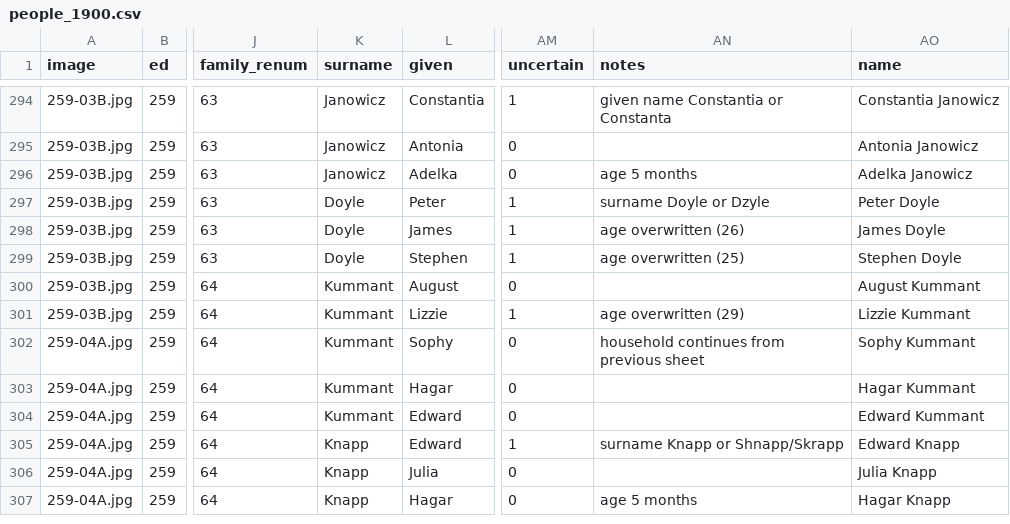
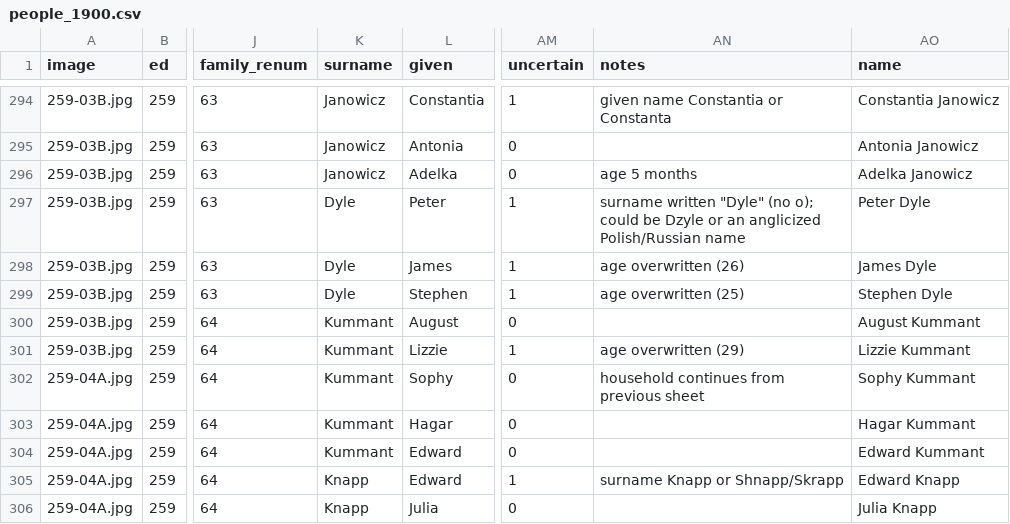
Before and after one commit to mappingvermont/bf-census-viewer, a CSV file: data/output/people_1900.csv, drawn as a sheet; only a part is shown, gaps mark what is left out; the shorter side is filled out with more unchanged rows; the diff names each change by its address in the sheet, - before the commit and + after, or states it on an @@ line.

```diff
--- a/data/output/people_1900.csv
+++ b/data/output/people_1900.csv
-K297:K299 (surname): Doyle
+K297:K299 (surname): Dyle
-AN297 (notes): surname Doyle or Dzyle
+AN297 (notes): surname written "Dyle" (no o); could be Dzyle or an anglicized Polish/Russian name
-AO297 (name): Peter Doyle
+AO297 (name): Peter Dyle
-AO298 (name): James Doyle
+AO298 (name): James Dyle
-AO299 (name): Stephen Doyle
+AO299 (name): Stephen Dyle
```
Also changed, not shown: data/transcribed/259-03B.csv, 4 other files.
